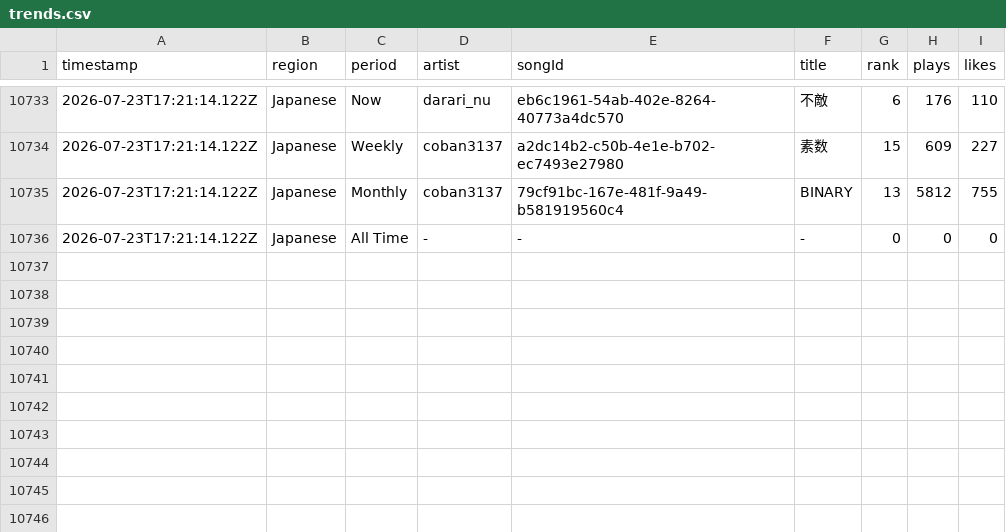
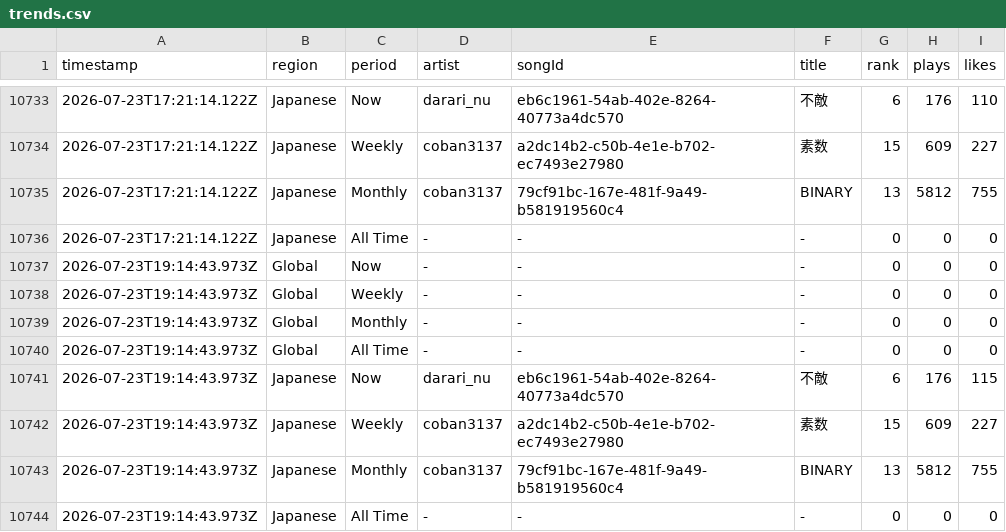
Before and after one commit to Darari-nu/suno-tracker, a CSV file: data/trends.csv, drawn as a sheet; only a part is shown, gaps mark what is left out.

```diff
--- a/data/trends.csv
+++ b/data/trends.csv
@@ -10736 +10736,9 @@ timestamp,region,period,artist,songId,title,rank,plays,likes
 2026-07-23T17:21:14.122Z,Japanese,All Time,-,-,-,0,0,0
+2026-07-23T19:14:43.973Z,Global,Now,-,-,-,0,0,0
+2026-07-23T19:14:43.973Z,Global,Weekly,-,-,-,0,0,0
+2026-07-23T19:14:43.973Z,Global,Monthly,-,-,-,0,0,0
+2026-07-23T19:14:43.973Z,Global,All Time,-,-,-,0,0,0
+2026-07-23T19:14:43.973Z,Japanese,Now,darari_nu,eb6c1961-54ab-402e-8264-40773a4dc570,不敵,6,176,115
+2026-07-23T19:14:43.973Z,Japanese,Weekly,coban3137,a2dc14b2-c50b-4e1e-b702-ec7493e27980,素数,15,609,227
+2026-07-23T19:14:43.973Z,Japanese,Monthly,coban3137,79cf91bc-167e-481f-9a49-b581919560c4,BINARY,13,5812,755
+2026-07-23T19:14:43.973Z,Japanese,All Time,-,-,-,0,0,0
```
Also changed, not shown: data/followers.csv, 3 other files.
